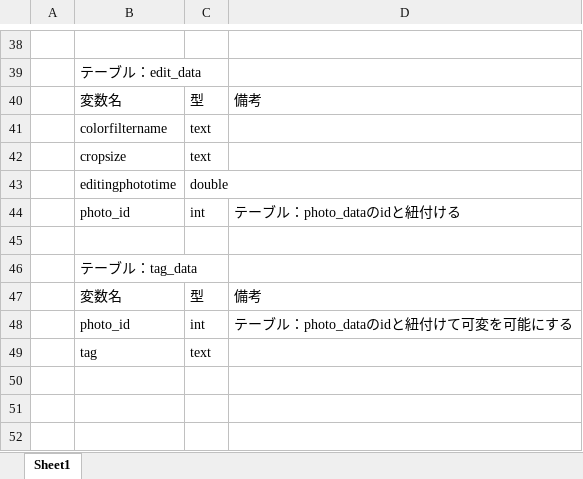
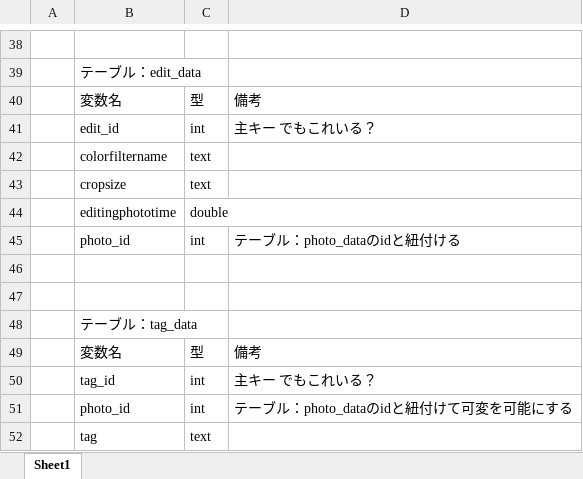
Before and after one commit to kait-takanolab/photo_share, an Excel workbook: june_version/DB_plan.xlsx, sheet Sheet1, drawn as a sheet; only a part is shown, gaps mark what is left out; values as stored, in another font and other column widths than the file's, no borders; the diff names each change by its address in the sheet, - before the commit and + after, or states it on an @@ line.

Commit message:
DBプランの微調整

```diff
--- a/june_version/DB_plan.xlsx (sheet Sheet1)
+++ b/june_version/DB_plan.xlsx (sheet Sheet1)
+row 41:  | edit_id | int | 主キー でもこれいる？
+row 47: (empty)
+row 50:  | tag_id | int | 主キー でもこれいる？
```
